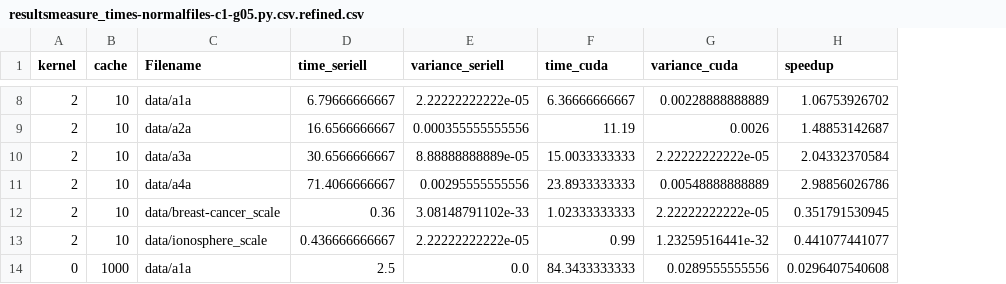
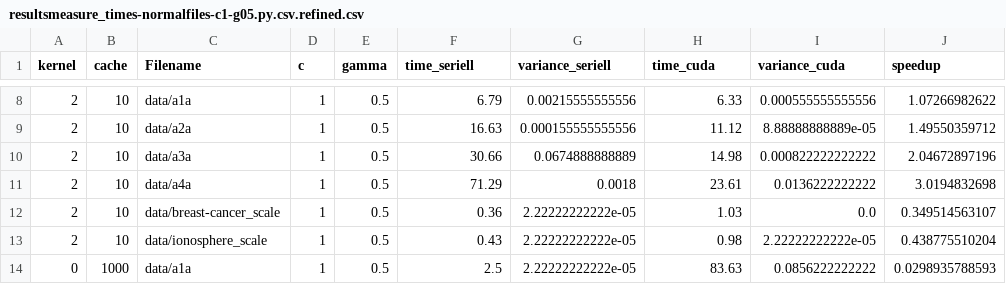
Before and after one commit to sietschie/svm-cuda, a CSV file: resultsmeasure_times-normalfiles-c1-g05.py.csv.refined.csv, drawn as a sheet; only a part is shown, gaps mark what is left out; addresses are those after the commit; the diff covers the shown part only; the diff names each change by its address in the sheet, - before the commit and + after, or states it on an @@ line.

```diff
--- a/resultsmeasure_times-normalfiles-c1-g05.py.csv.refined.csv
+++ b/resultsmeasure_times-normalfiles-c1-g05.py.csv.refined.csv
+column D (c), rows 8-14: all 1
+column E (gamma), rows 8-14: all 0.5
-F8 (time_seriell): 6.79666666667
+F8 (time_seriell): 6.79
-G8 (variance_seriell): 2.22222222222e-05
+G8 (variance_seriell): 0.00215555555556
-H8 (time_cuda): 6.36666666667
+H8 (time_cuda): 6.33
-I8 (variance_cuda): 0.00228888888889
+I8 (variance_cuda): 0.000555555555556
-J8 (speedup): 1.06753926702
+J8 (speedup): 1.07266982622
-F9 (time_seriell): 16.6566666667
+F9 (time_seriell): 16.63
-G9 (variance_seriell): 0.000355555555556
+G9 (variance_seriell): 0.000155555555556
-H9 (time_cuda): 11.19
+H9 (time_cuda): 11.12
-I9 (variance_cuda): 0.0026
+I9 (variance_cuda): 8.88888888889e-05
-J9 (speedup): 1.48853142687
+J9 (speedup): 1.49550359712
-F10 (time_seriell): 30.6566666667
+F10 (time_seriell): 30.66
-G10 (variance_seriell): 8.88888888889e-05
+G10 (variance_seriell): 0.0674888888889
-H10 (time_cuda): 15.0033333333
+H10 (time_cuda): 14.98
-I10 (variance_cuda): 2.22222222222e-05
+I10 (variance_cuda): 0.000822222222222
-J10 (speedup): 2.04332370584
+J10 (speedup): 2.04672897196
-F11 (time_seriell): 71.4066666667
+F11 (time_seriell): 71.29
-G11 (variance_seriell): 0.00295555555556
+G11 (variance_seriell): 0.0018
-H11 (time_cuda): 23.8933333333
+H11 (time_cuda): 23.61
-I11 (variance_cuda): 0.00548888888889
+I11 (variance_cuda): 0.0136222222222
-J11 (speedup): 2.98856026786
+J11 (speedup): 3.0194832698
-G12 (variance_seriell): 3.08148791102e-33
+G12 (variance_seriell): 2.22222222222e-05
-H12 (time_cuda): 1.02333333333
+H12 (time_cuda): 1.03
-I12 (variance_cuda): 2.22222222222e-05
+I12 (variance_cuda): 0.0
-J12 (speedup): 0.351791530945
+J12 (speedup): 0.349514563107
-F13 (time_seriell): 0.436666666667
+F13 (time_seriell): 0.43
-H13 (time_cuda): 0.99
+H13 (time_cuda): 0.98
-I13 (variance_cuda): 1.23259516441e-32
+I13 (variance_cuda): 2.22222222222e-05
-J13 (speedup): 0.441077441077
+J13 (speedup): 0.438775510204
-G14 (variance_seriell): 0.0
+G14 (variance_seriell): 2.22222222222e-05
-H14 (time_cuda): 84.3433333333
+H14 (time_cuda): 83.63
-I14 (variance_cuda): 0.0289555555556
+I14 (variance_cuda): 0.0856222222222
-J14 (speedup): 0.0296407540608
+J14 (speedup): 0.0298935788593
```
Also changed, not shown: 74 edited cells elsewhere in this file, resultsmeasure_times-normalfiles-libsvmbest.py.csv, resultsmeasure_times-randfiles-vary-density.py.csv, 6 other files.
